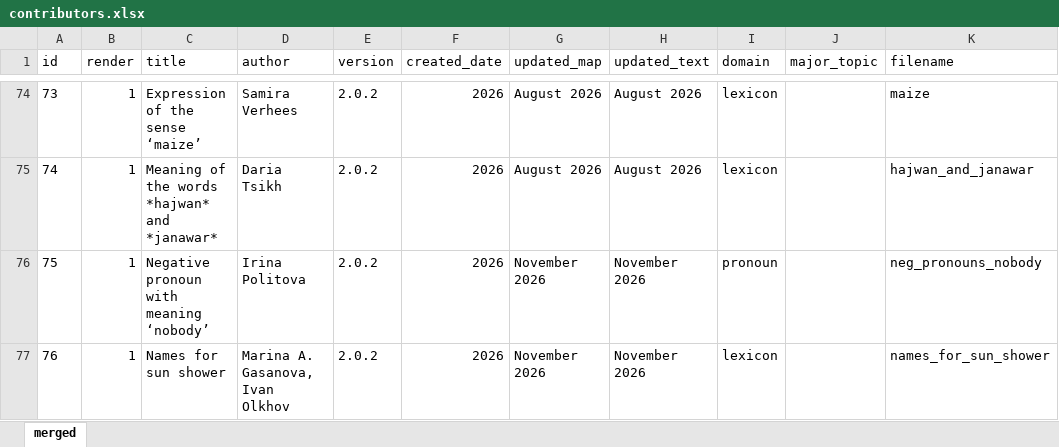
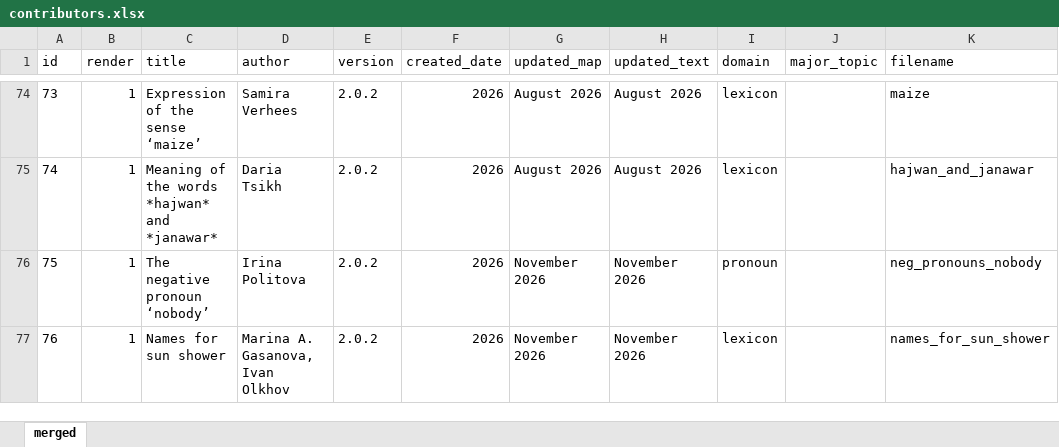
Before and after one commit to LingConLab/TALD, an Excel workbook: data/contributors.xlsx, sheet merged, drawn as a sheet; only a part is shown, gaps mark what is left out; values as stored, in another font and other column widths than the file's, no borders; the diff names each change by its address in the sheet, - before the commit and + after, or states it on an @@ line.

```diff
--- a/data/contributors.xlsx (sheet merged)
+++ b/data/contributors.xlsx (sheet merged)
-C76 (title): Negative pronoun with meaning ‘nobody’
+C76 (title): The negative pronoun ‘nobody’
```
Also changed, not shown: 11 other files.
